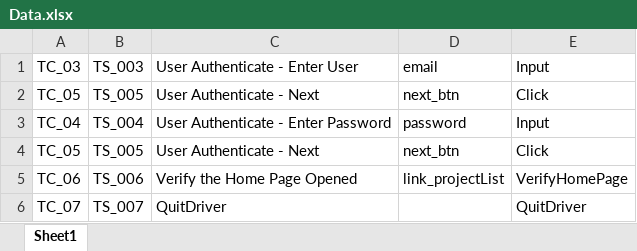
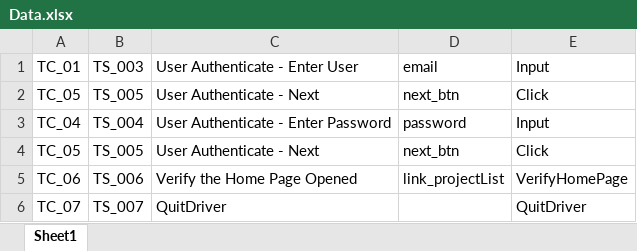
Before and after one commit to aggarwalneha/ParkMobileTest, an Excel workbook: Data.xlsx, sheet Sheet1, drawn as a sheet; values as stored, in another font and other column widths than the file's, no borders; the diff names each change by its address in the sheet, - before the commit and + after, or states it on an @@ line.

```diff
--- a/Data.xlsx (sheet Sheet1)
+++ b/Data.xlsx (sheet Sheet1)
-A1: TC_03
+A1: TC_01
```
Also changed, not shown: 1 other file.
